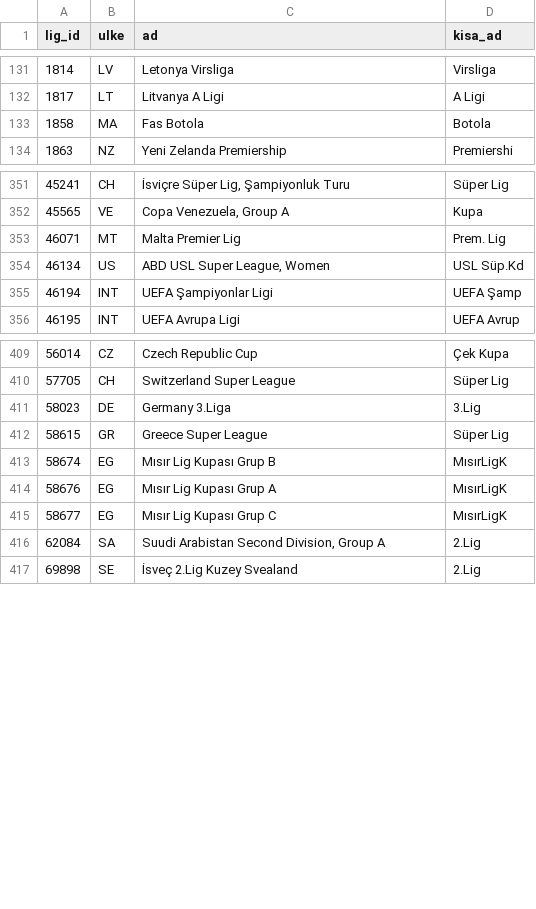
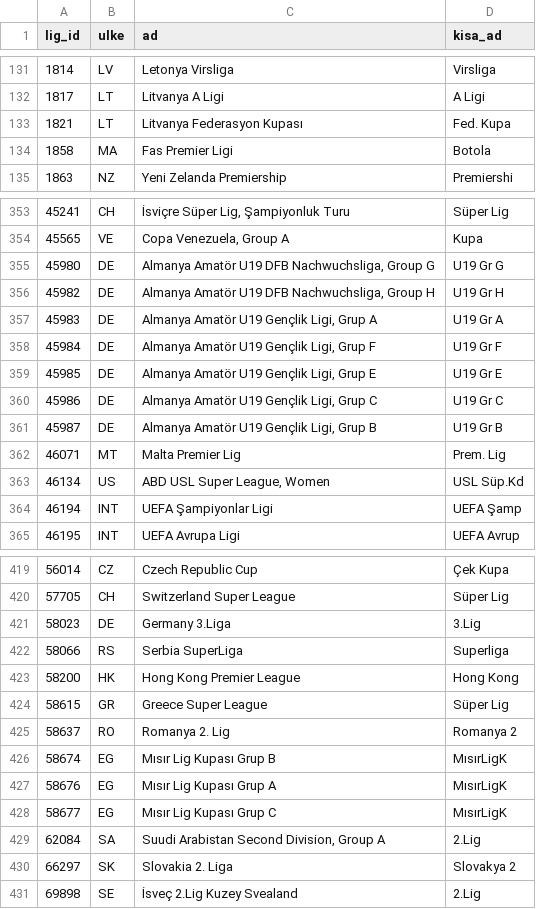
Before and after one commit to serhatblb/iddaa-analiz, a CSV file: data/ligler.csv, drawn as a sheet; only a part is shown, gaps mark what is left out; the diff covers the shown part only.

```diff
--- a/data/ligler.csv
+++ b/data/ligler.csv
@@ -132,3 +132,4 @@ lig_id,ulke,ad,kisa_ad
 1817,LT,Litvanya A Ligi,A Ligi
-1858,MA,Fas Botola,Botola
+1821,LT,Litvanya Federasyon Kupası,Fed. Kupa
+1858,MA,Fas Premier Ligi,Botola
 1863,NZ,Yeni Zelanda Premiership,Premiershi
@@ -352,2 +354,9 @@ lig_id,ulke,ad,kisa_ad
 45565,VE,"Copa Venezuela, Group A",Kupa
+45980,DE,"Almanya Amatör U19 DFB Nachwuchsliga, Group G",U19 Gr G
+45982,DE,"Almanya Amatör U19 DFB Nachwuchsliga, Group H",U19 Gr H
+45983,DE,"Almanya Amatör U19 Gençlik Ligi, Grup A",U19 Gr A
+45984,DE,"Almanya Amatör U19 Gençlik Ligi, Grup F",U19 Gr F
+45985,DE,"Almanya Amatör U19 Gençlik Ligi, Grup E",U19 Gr E
+45986,DE,"Almanya Amatör U19 Gençlik Ligi, Grup C",U19 Gr C
+45987,DE,"Almanya Amatör U19 Gençlik Ligi, Grup B",U19 Gr B
 46071,MT,Malta Premier Lig,Prem. Lig
@@ -411,3 +421,6 @@ lig_id,ulke,ad,kisa_ad
 58023,DE,Germany 3.Liga,3.Lig
+58066,RS,Serbia SuperLiga,Superliga
+58200,HK,Hong Kong Premier League,Hong Kong
 58615,GR,Greece Super League,Süper Lig
+58637,RO,Romanya 2. Lig,Romanya 2
 58674,EG,Mısır Lig Kupası Grup B,MısırLigK
@@ -416,2 +429,3 @@ lig_id,ulke,ad,kisa_ad
 62084,SA,"Suudi Arabistan Second Division, Group A",2.Lig
+66297,SK,Slovakia 2. Liga,Slovakya 2
 69898,SE,İsveç 2.Lig Kuzey Svealand,2.Lig
```
Also changed, not shown: 3 added rows and 23 edited cells elsewhere in this file, data/maclar/2026-10.csv, data/sonuclar/2026-10.csv, 6 other files.
